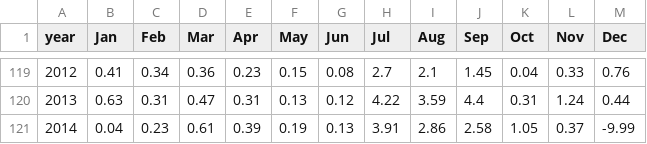
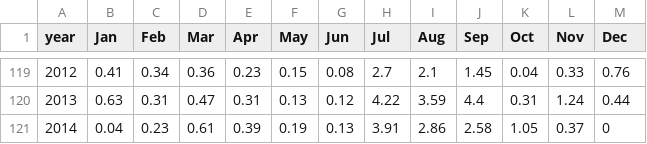
Before and after one commit to UTK-geog415-s15/enield, a CSV file: homework2/data/precip.csv, drawn as a sheet; only a part is shown, gaps mark what is left out; the diff names each change by its address in the sheet, - before the commit and + after, or states it on an @@ line.

Commit message:
homework 2 cor not wirking: NNN

```diff
--- a/homework2/data/precip.csv
+++ b/homework2/data/precip.csv
-M121 (Dec): -9.99
+M121 (Dec): 0
```
Also changed, not shown: 7 other files.
